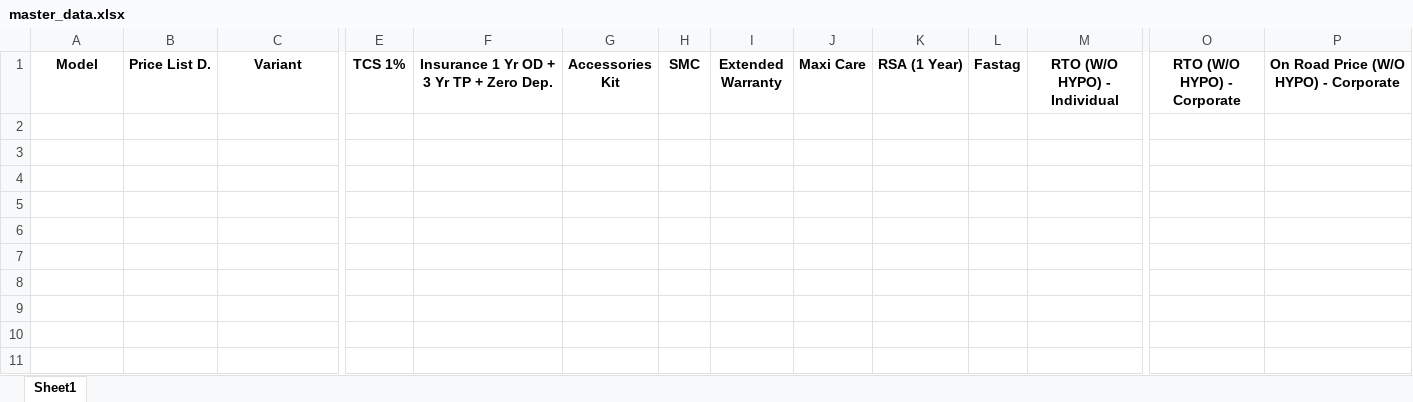
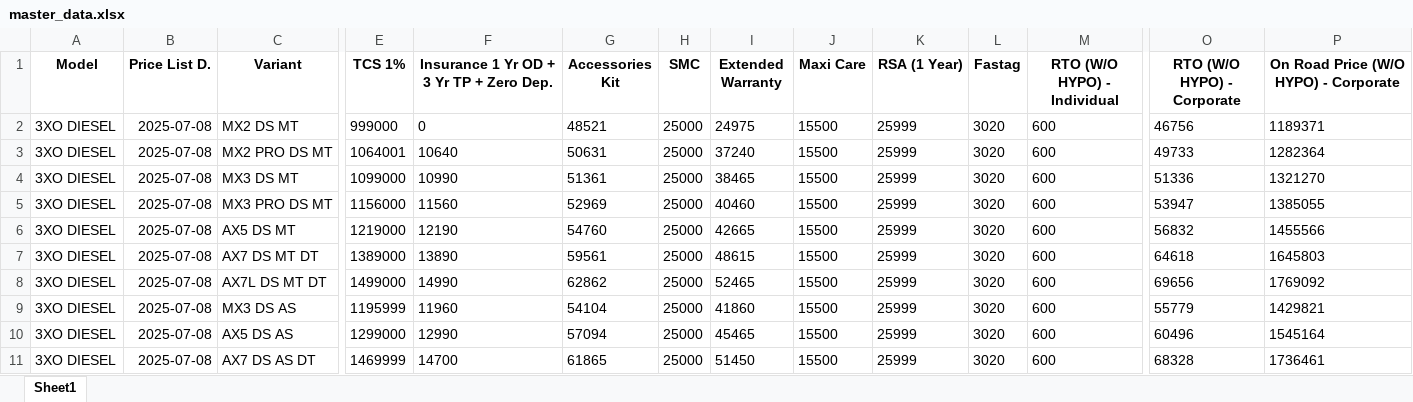
Before and after one commit to raj54669/mahindra-pricing-data, an Excel workbook: data/master_data.xlsx, sheet Sheet1, drawn as a sheet; only a part is shown, gaps mark what is left out; values as stored, in another font and other column widths than the file's, no borders; rows hold the shown columns only; the diff names each change by its address in the sheet, - before the commit and + after, or states it on an @@ line.

Commit message:
Update data/master_data.xlsx

```diff
--- a/data/master_data.xlsx (sheet Sheet1)
+++ b/data/master_data.xlsx (sheet Sheet1)
+row 2: 3XO DIESEL | 2025-07-08 | MX2 DS MT | 999000 | 0 | 48521 | 25000 | 24975 | 15500 | 25999 | 3020 | 600 | 46756 | 1189371
+row 3: 3XO DIESEL | 2025-07-08 | MX2 PRO DS MT | 1064001 | 10640 | 50631 | 25000 | 37240 | 15500 | 25999 | 3020 | 600 | 49733 | 1282364
+row 4: 3XO DIESEL | 2025-07-08 | MX3 DS MT | 1099000 | 10990 | 51361 | 25000 | 38465 | 15500 | 25999 | 3020 | 600 | 51336 | 1321270
+row 5: 3XO DIESEL | 2025-07-08 | MX3 PRO DS MT | 1156000 | 11560 | 52969 | 25000 | 40460 | 15500 | 25999 | 3020 | 600 | 53947 | 1385055
+row 6: 3XO DIESEL | 2025-07-08 | AX5 DS MT | 1219000 | 12190 | 54760 | 25000 | 42665 | 15500 | 25999 | 3020 | 600 | 56832 | 1455566
+row 7: 3XO DIESEL | 2025-07-08 | AX7 DS MT DT | 1389000 | 13890 | 59561 | 25000 | 48615 | 15500 | 25999 | 3020 | 600 | 64618 | 1645803
+row 8: 3XO DIESEL | 2025-07-08 | AX7L DS MT DT | 1499000 | 14990 | 62862 | 25000 | 52465 | 15500 | 25999 | 3020 | 600 | 69656 | 1769092
+row 9: 3XO DIESEL | 2025-07-08 | MX3 DS AS | 1195999 | 11960 | 54104 | 25000 | 41860 | 15500 | 25999 | 3020 | 600 | 55779 | 1429821
+row 10: 3XO DIESEL | 2025-07-08 | AX5 DS AS | 1299000 | 12990 | 57094 | 25000 | 45465 | 15500 | 25999 | 3020 | 600 | 60496 | 1545164
+row 11: 3XO DIESEL | 2025-07-08 | AX7 DS AS DT | 1469999 | 14700 | 61865 | 25000 | 51450 | 15500 | 25999 | 3020 | 600 | 68328 | 1736461
```
